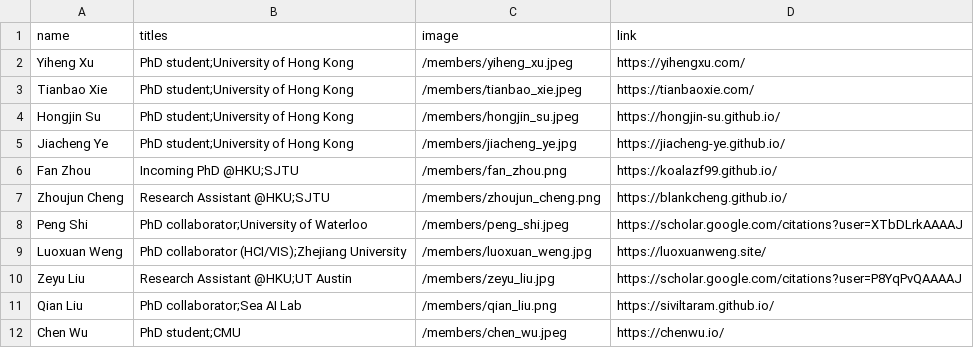
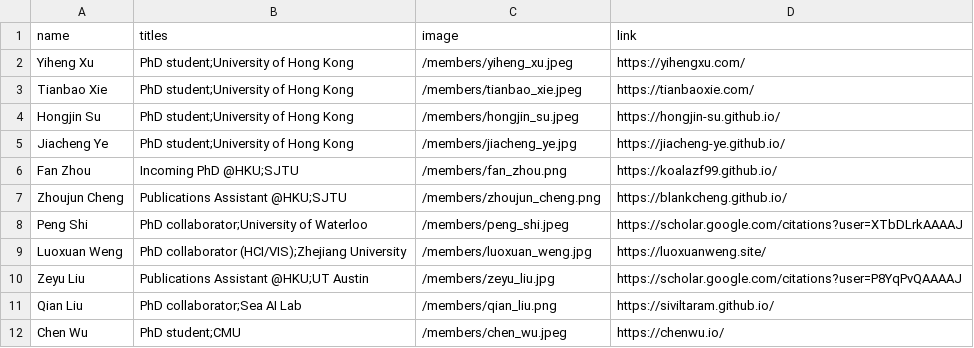
Before and after one commit to xlang-ai/xlang-ai.github.io, a CSV file: data/team/graduates.csv, drawn as a sheet.

```diff
--- a/data/team/graduates.csv
+++ b/data/team/graduates.csv
@@ -6,6 +6,6 @@ Jiacheng Ye,PhD student;University of Hong Kong,/members/jiacheng_ye.jpg,https:/
 Fan Zhou,Incoming PhD @HKU;SJTU,/members/fan_zhou.png,https://koalazf99.github.io/
-Zhoujun Cheng,Research Assistant @HKU;SJTU,/members/zhoujun_cheng.png,https://blankcheng.github.io/
+Zhoujun Cheng,Publications Assistant @HKU;SJTU,/members/zhoujun_cheng.png,https://blankcheng.github.io/
 Peng Shi,PhD collaborator;University of Waterloo,/members/peng_shi.jpeg,https://scholar.google.com/citations?user=XTbDLrkAAAAJ
 Luoxuan Weng,PhD collaborator (HCI/VIS);Zhejiang University,/members/luoxuan_weng.jpg,https://luoxuanweng.site/
-Zeyu Liu,Research Assistant @HKU;UT Austin,/members/zeyu_liu.jpg,https://scholar.google.com/citations?user=P8YqPvQAAAAJ
+Zeyu Liu,Publications Assistant @HKU;UT Austin,/members/zeyu_liu.jpg,https://scholar.google.com/citations?user=P8YqPvQAAAAJ
 Qian Liu,PhD collaborator;Sea AI Lab,/members/qian_liu.png,https://siviltaram.github.io/
```
Also changed, not shown: data/team/collaborators.csv, data/team/undergraduates.csv, 11 other files.
